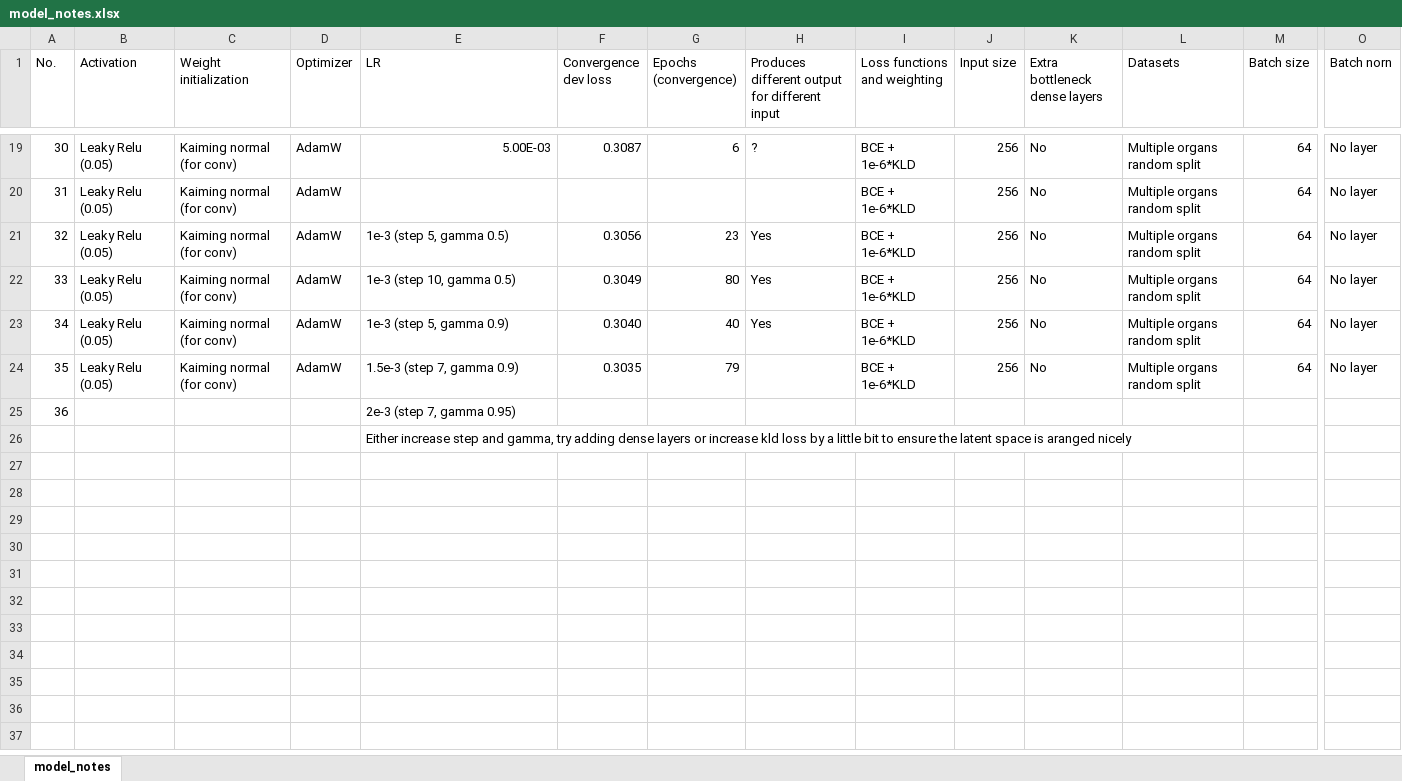
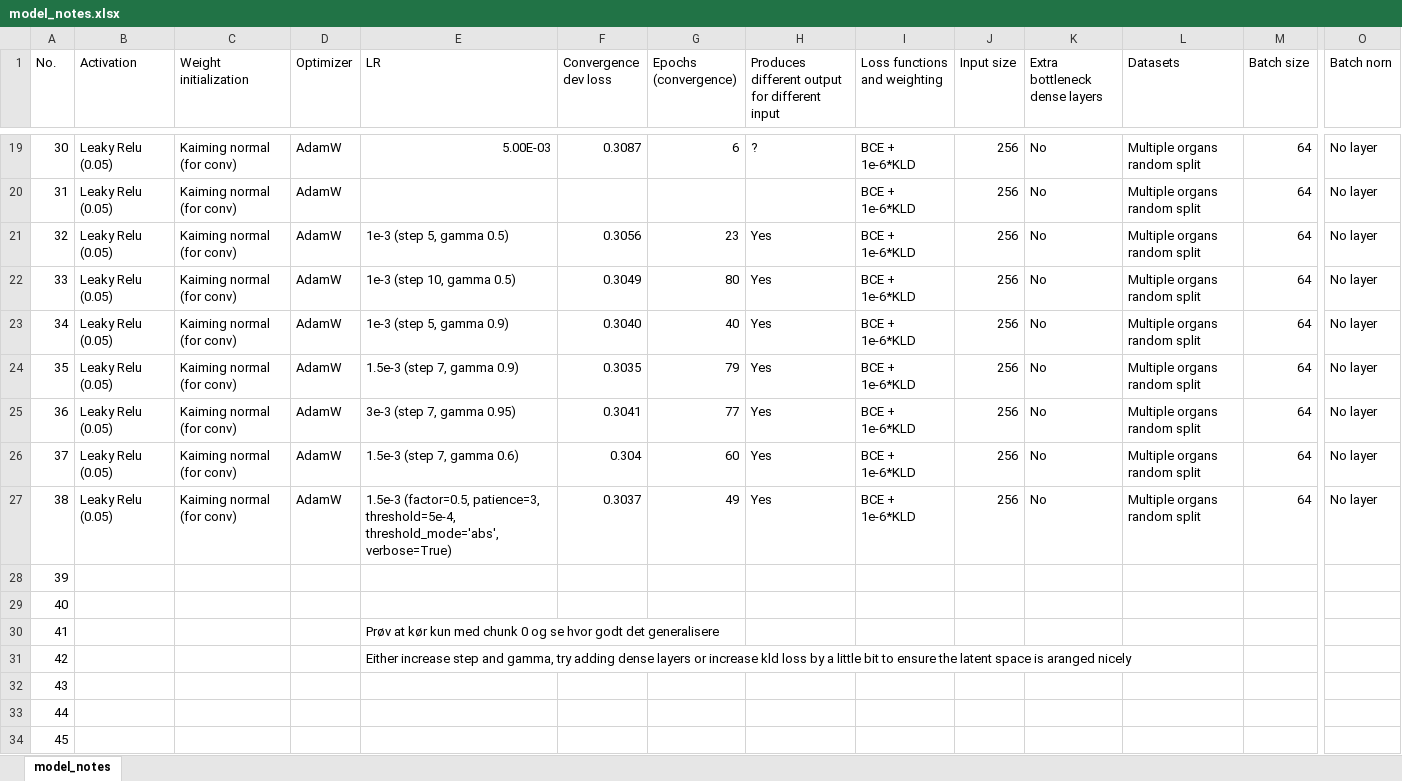
Before and after one commit to felsager/vae_lung_tumor_segmentation, an Excel workbook: model_notes.xlsx, sheet model_notes, drawn as a sheet; only a part is shown, gaps mark what is left out; values as stored, in another font and other column widths than the file's, no borders; addresses are those after the commit; rows hold the shown columns only; the diff names each change by its address in the sheet, - before the commit and + after, or states it on an @@ line.

Commit message:
decaying lr

```diff
--- a/model_notes.xlsx (sheet model_notes)
+++ b/model_notes.xlsx (sheet model_notes)
-H24: (empty)
+H24: Yes
+row 25: 36 | Leaky Relu (0.05) | Kaiming normal (for conv) | AdamW | 3e-3 (step 7, gamma 0.95) | 0.3041 | 77 | Yes | BCE + 1e-6*KLD | 256 | No | Multiple organs random split | 64 | No layer
+row 26: 37 | Leaky Relu (0.05) | Kaiming normal (for conv) | AdamW | 1.5e-3 (step 7, gamma 0.6) | 0.304 | 60 | Yes | BCE + 1e-6*KLD | 256 | No | Multiple organs random split | 64 | No layer
+row 27: 38 | Leaky Relu (0.05) | Kaiming normal (for conv) | AdamW | 1.5e-3 (factor=0.5, patience=3, threshold=5e-4, threshold_mode='abs', verbose=True) | 0.3037 | 49 | Yes | BCE + 1e-6*KLD | 256 | No | Multiple organs random split | 64 | No layer
+row 28: 39
+row 29: 40
@@ column A (No.) renumbered between rows 30 and 31 @@
-E30 (LR): 2e-3 (step 7, gamma 0.95)
+E30 (LR): Prøv at kør kun med chunk 0 og se hvor godt det generalisere
+row 32: 43
+row 33: 44
+row 34: 45
```
Also changed, not shown: 12 other files.
